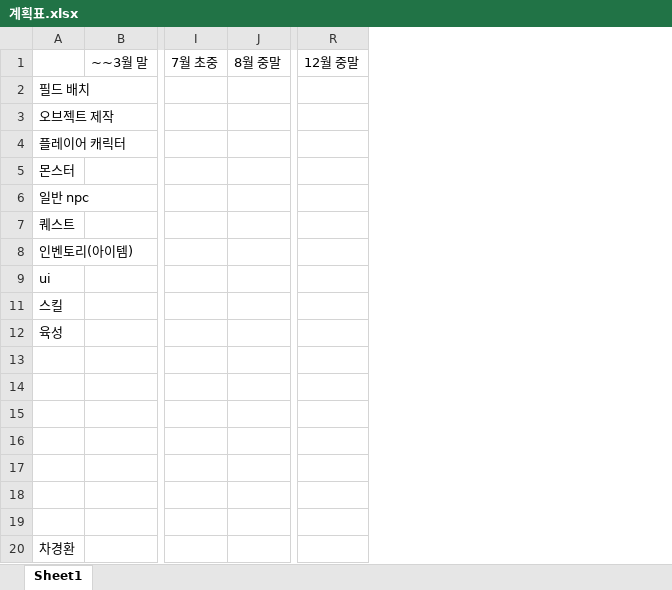
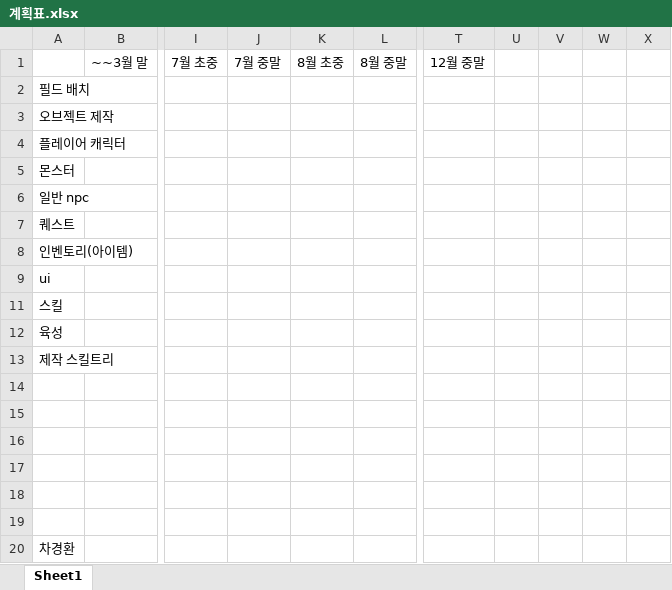
Before and after one commit to FChaGD/ProjectUnreal, an Excel workbook: 계획표.xlsx, sheet Sheet1, drawn as a sheet; only a part is shown, gaps mark what is left out; values as stored, in another font and other column widths than the file's, no cell formats; the diff names each change by its address in the sheet, - before the commit and + after, or states it on an @@ line.

```diff
--- a/계획표.xlsx (sheet Sheet1)
+++ b/계획표.xlsx (sheet Sheet1)
+column J, row 1: 7월 중말
+column K, row 1: 8월 초중
+column U, empty
+column V, empty
+column W, empty
+column X, empty
-A13: (empty)
+A13: 제작 스킬트리
```
Also changed, not shown: cell formats, 19 other files.
